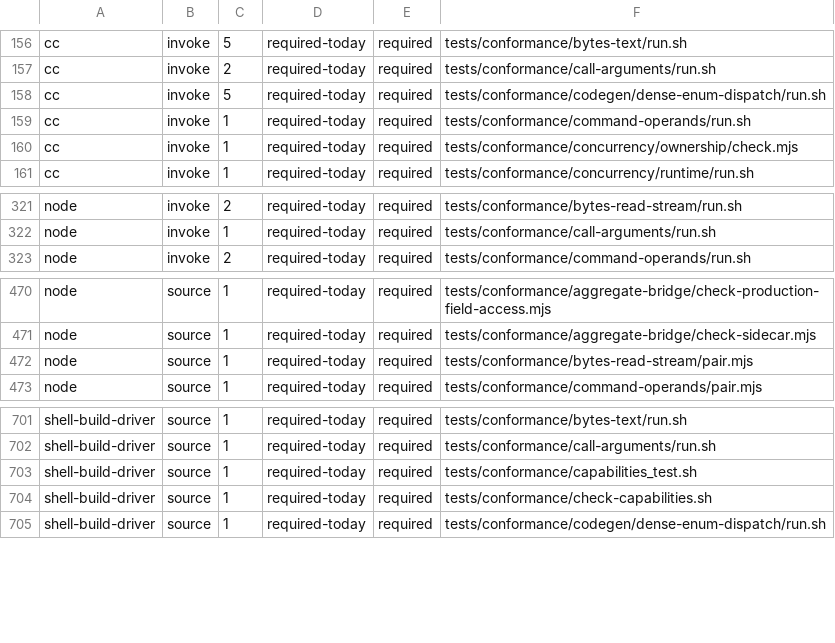
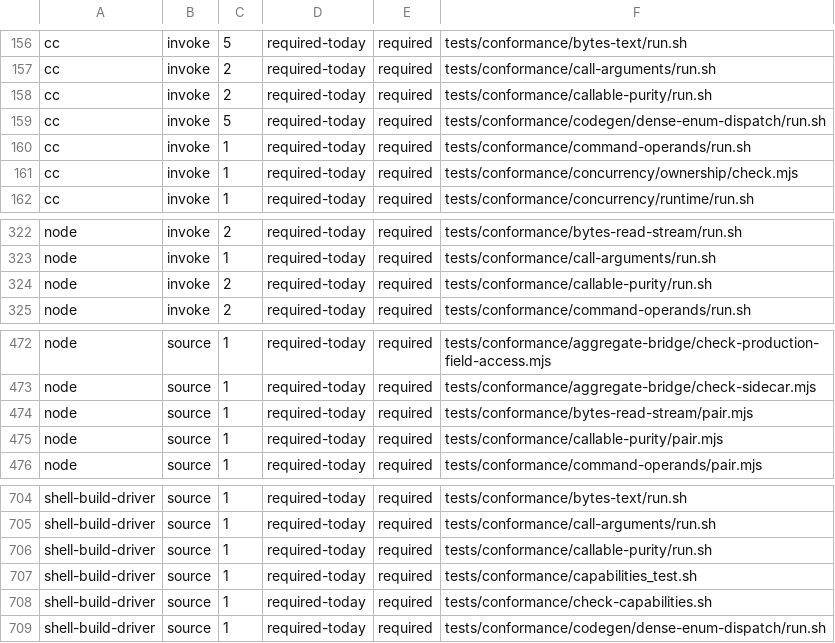
Before and after one commit to kofun-lang/kofun, a TSV file: tooling/forbidden-requirements/census.tsv, drawn as a sheet; only a part is shown, gaps mark what is left out.

Commit message:
feat(stage2): parse pure callable requirements and record their identity (#1754)
RFC-0020 child 1. Both halves of the canonical Stage 2 pair now parse `pure`
immediately before a callable type in parameter position, in the parenthesised
`pure (A) -> R` and bare `pure A -> R` forms. Contextual `pure` is unchanged
elsewhere: `type pure`, a binding named `pure`, `pure -> Int` over that type,
the `! io` suffix and `pure f:` as an external label keep their present
results.

The requirement is part of the callable identity. Scope HIR records it as
`Fn[pure]` beside the unannotated `Fn`, and the capture type carries the same
spelling, so the two identities are distinguishable everywhere a callable value
is described. The one subsumption rule `pure (A) -> R <= (A) -> R` accepts, and
the reverse direction is left to the argument rule.

That argument rule is #1756's. Until it lands, a call that supplies an argument
to a `pure` parameter refuses with E2S223, one registered "specified but not
implemented" code at the argument, and writes no C, so no impure callable can
reach a `pure` parameter unchecked. A declaration still compiles and runs, and
forwarding a `pure` parameter to an unannotated one still compiles.

The new `callable-purity` gate pins the parenthesised and bare declarations,
the subsumption positive, the contextual cases, and four refusals, with `.ir`
goldens for the `Fn[pure]` identity. Every positive builds under strict C11 and
ASan/UBSan, and both halves agree on outcome, C, tokens and scope HIR. The pair
digests, manifest seed, registry, sidecar counters, shard partition, census and
release evidence are regenerated.

```diff
--- a/tooling/forbidden-requirements/census.tsv
+++ b/tooling/forbidden-requirements/census.tsv
@@ -157,2 +157,3 @@ cc	invoke	5	required-today	required	tests/conformance/bytes-text/run.sh
 cc	invoke	2	required-today	required	tests/conformance/call-arguments/run.sh
+cc	invoke	2	required-today	required	tests/conformance/callable-purity/run.sh
 cc	invoke	5	required-today	required	tests/conformance/codegen/dense-enum-dispatch/run.sh
@@ -322,2 +323,3 @@ node	invoke	2	required-today	required	tests/conformance/bytes-read-stream/run.sh
 node	invoke	1	required-today	required	tests/conformance/call-arguments/run.sh
+node	invoke	2	required-today	required	tests/conformance/callable-purity/run.sh
 node	invoke	2	required-today	required	tests/conformance/command-operands/run.sh
@@ -472,2 +474,3 @@ node	source	1	required-today	required	tests/conformance/aggregate-bridge/check-s
 node	source	1	required-today	required	tests/conformance/bytes-read-stream/pair.mjs
+node	source	1	required-today	required	tests/conformance/callable-purity/pair.mjs
 node	source	1	required-today	required	tests/conformance/command-operands/pair.mjs
@@ -702,2 +705,3 @@ shell-build-driver	source	1	required-today	required	tests/conformance/bytes-text
 shell-build-driver	source	1	required-today	required	tests/conformance/call-arguments/run.sh
+shell-build-driver	source	1	required-today	required	tests/conformance/callable-purity/run.sh
 shell-build-driver	source	1	required-today	required	tests/conformance/capabilities_test.sh
```
Also changed, not shown: 38 other files.
